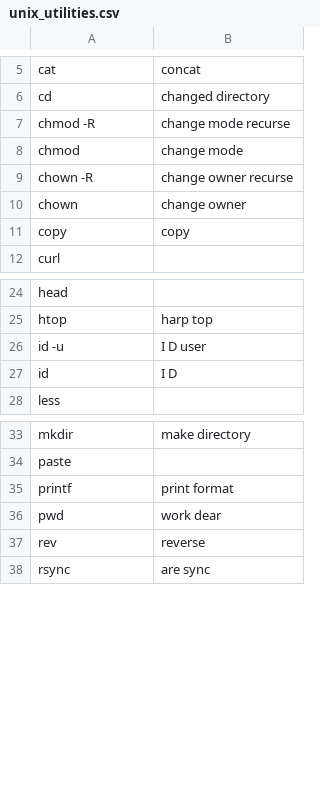
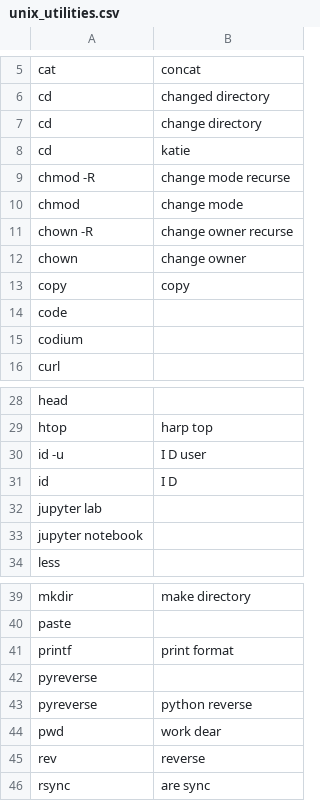
Before and after one commit to DonnerWolfBach/knausj_talon, a CSV file: settings/unix_utilities.csv, drawn as a sheet; only a part is shown, gaps mark what is left out; the diff names each change by its address in the sheet, - before the commit and + after, or states it on an @@ line.

Commit message:
add more unix utilities

```diff
--- a/settings/unix_utilities.csv
+++ b/settings/unix_utilities.csv
+row 7: cd | change directory
+row 8: cd | katie
+row 14: code
+row 15: codium
+row 32: jupyter lab
+row 33: jupyter notebook
+row 42: pyreverse
+row 43: pyreverse | python reverse
```
